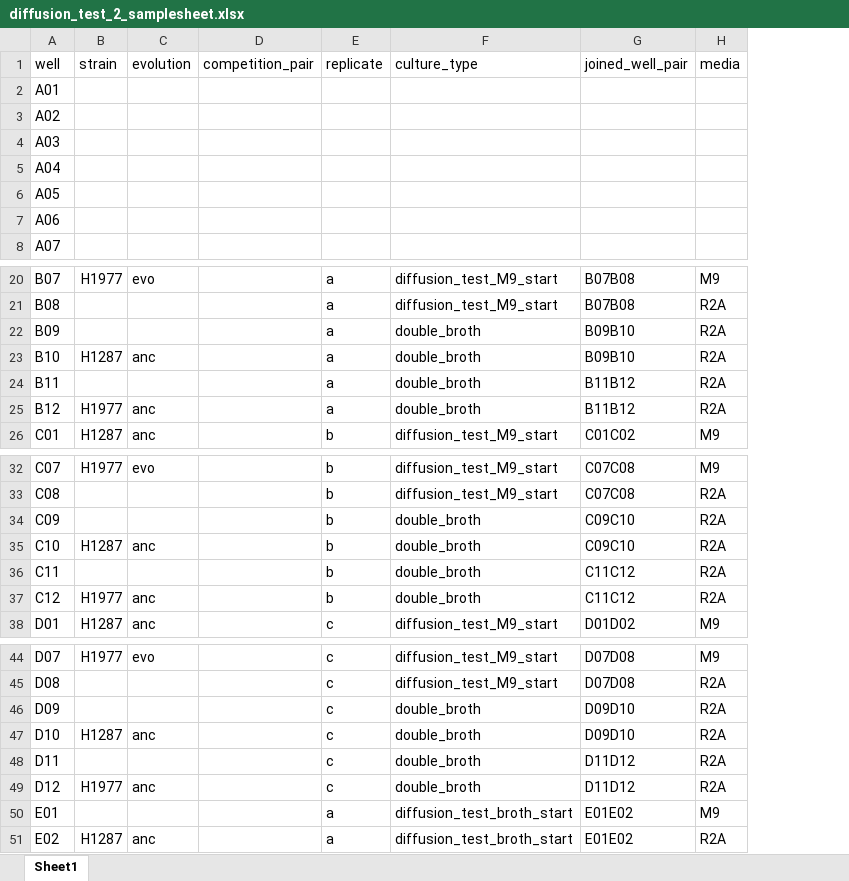
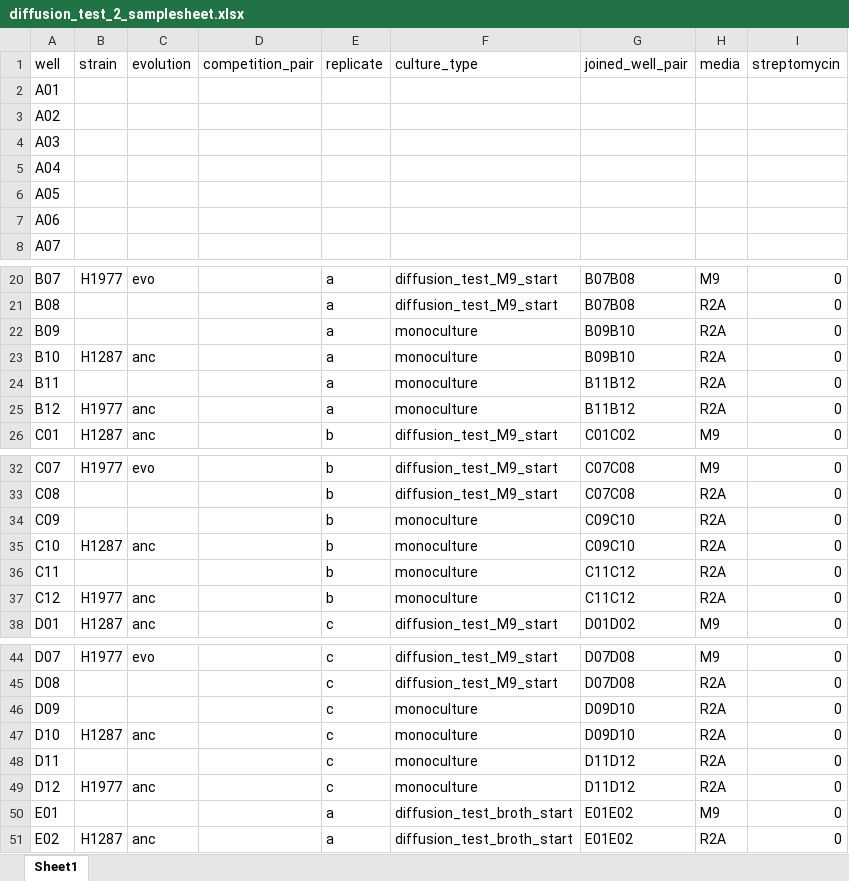
Before and after one commit to slhogle/MCTdownUnder, an Excel workbook: _data_raw/coculture_plate/20250920_batch01/diffusion_test_2_samplesheet.xlsx, sheet Sheet1, drawn as a sheet; only a part is shown, gaps mark what is left out; values as stored, in another font and other column widths than the file's, no borders; the diff covers the shown part only; the diff names each change by its address in the sheet, - before the commit and + after, or states it on an @@ line.

Commit message:
adding all streptomycin data

```diff
--- a/_data_raw/coculture_plate/20250920_batch01/diffusion_test_2_samplesheet.xlsx (sheet Sheet1)
+++ b/_data_raw/coculture_plate/20250920_batch01/diffusion_test_2_samplesheet.xlsx (sheet Sheet1)
+column I (streptomycin), rows 20-26: all 0; rows 32-38: all 0; rows 44-51: all 0
-F22:F25 (culture_type): double_broth
+F22:F25 (culture_type): monoculture
-F34:F37 (culture_type): double_broth
+F34:F37 (culture_type): monoculture
-F46:F49 (culture_type): double_broth
+F46:F49 (culture_type): monoculture
```
Also changed, not shown: 12 edited cells elsewhere in this sheet, 51 other files.
